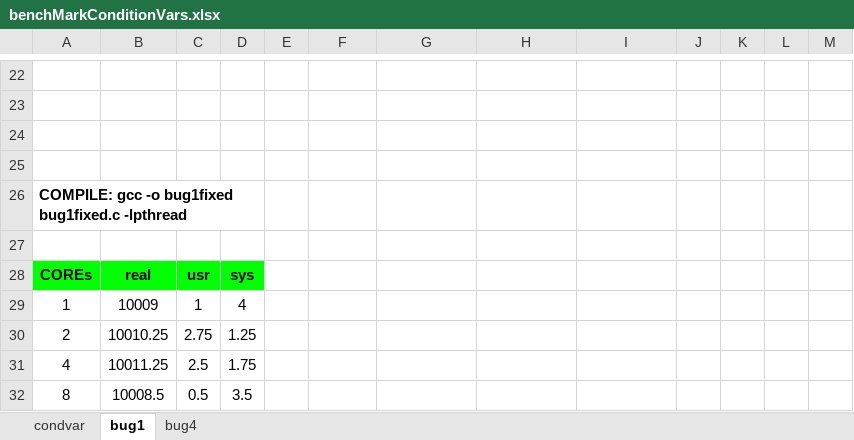
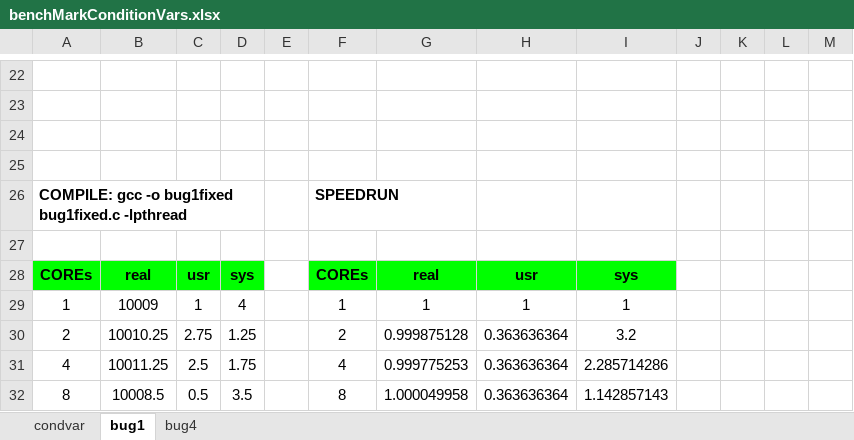
Before and after one commit to hoangphu7122002/OS_benchmark, an Excel workbook: benchMarkConditionVars.xlsx, sheet bug1, drawn as a sheet; only a part is shown, gaps mark what is left out; values as stored, in another font and other column widths than the file's, no borders; charts and pictures not drawn; the diff names each change by its address in the sheet, - before the commit and + after, or states it on an @@ line.

```diff
--- a/benchMarkConditionVars.xlsx (sheet bug1)
+++ b/benchMarkConditionVars.xlsx (sheet bug1)
-F26: (empty)
+F26: SPEEDRUN
-F28: (empty)
+F28: COREs
-F28:I28 fill: none
+F28:I28 fill: #00FF00
-G28: (empty)
+G28: real
-H28: (empty)
+H28: usr
-I28: (empty)
+I28: sys
-F29: (empty)
+F29: 1
-G29: (empty)
+G29: 1
-H29: (empty)
+H29: 1
-I29: (empty)
+I29: 1
-F30: (empty)
+F30: 2
-G30: (empty)
+G30: 0.999875128
-H30:H32: (empty)
+H30:H32: 0.363636364
-I30: (empty)
+I30: 3.2
-F31: (empty)
+F31: 4
-G31: (empty)
+G31: 0.999775253
-I31: (empty)
+I31: 2.285714286
-F32: (empty)
+F32: 8
-G32: (empty)
+G32: 1.000049958
-I32: (empty)
+I32: 1.142857143
```
Also changed, not shown: sheet condvar, sheet bug4, charts or pictures, benchMark_mutex.xlsx, 1 other file.
